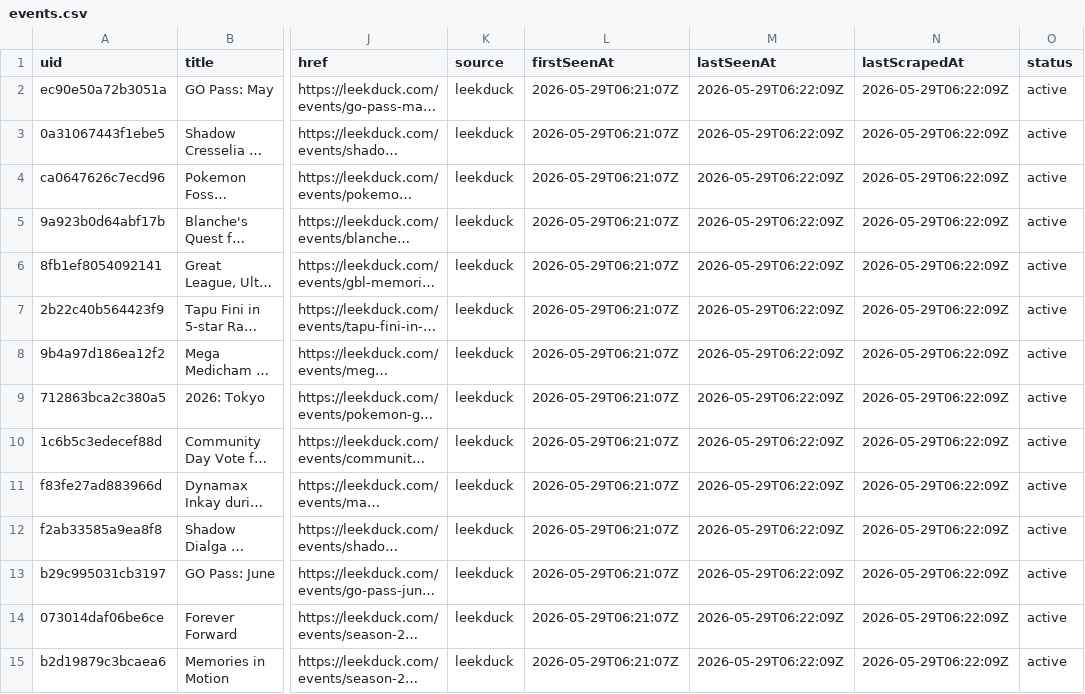
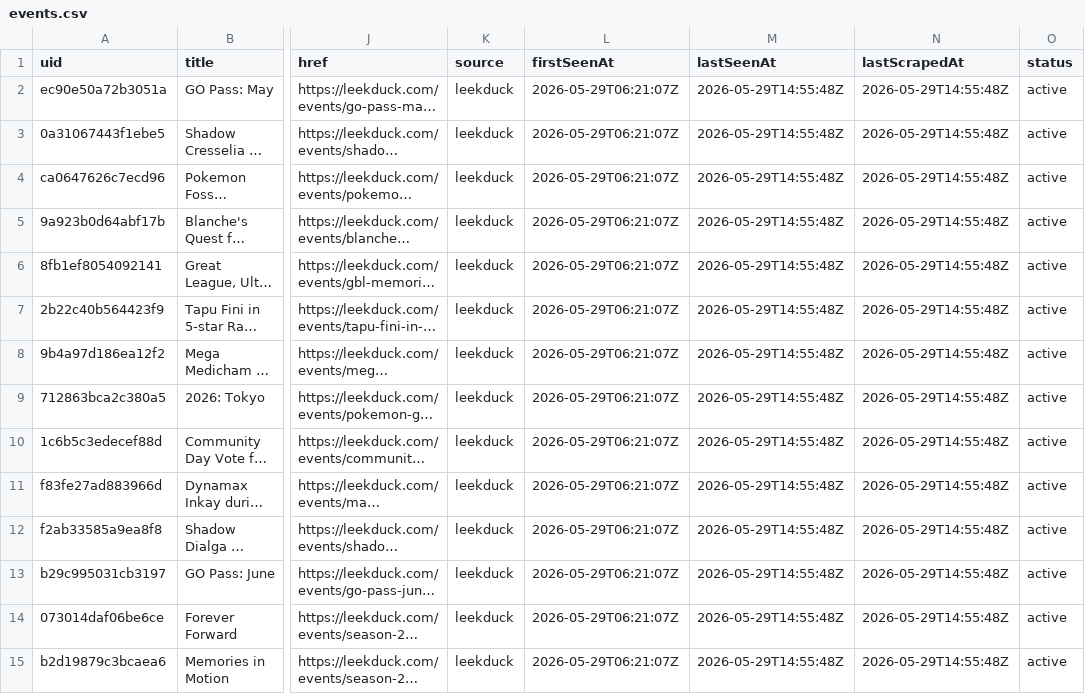
Before and after one commit to Yang-Zhang-717/NeatDuck_Timeline, a CSV file: data/events.csv, drawn as a sheet; only a part is shown, gaps mark what is left out; long unchanged cells end in …; the diff covers the shown part only; the diff names each change by its address in the sheet, - before the commit and + after, or states it on an @@ line.

```diff
--- a/data/events.csv
+++ b/data/events.csv
-M2:M15 (lastSeenAt): 2026-05-29T06:22:09Z
+M2:M15 (lastSeenAt): 2026-05-29T14:55:48Z
-N2:N15 (lastScrapedAt): 2026-05-29T06:22:09Z
+N2:N15 (lastScrapedAt): 2026-05-29T14:55:48Z
```
Also changed, not shown: 92 edited cells elsewhere in this file, 3 other files.
